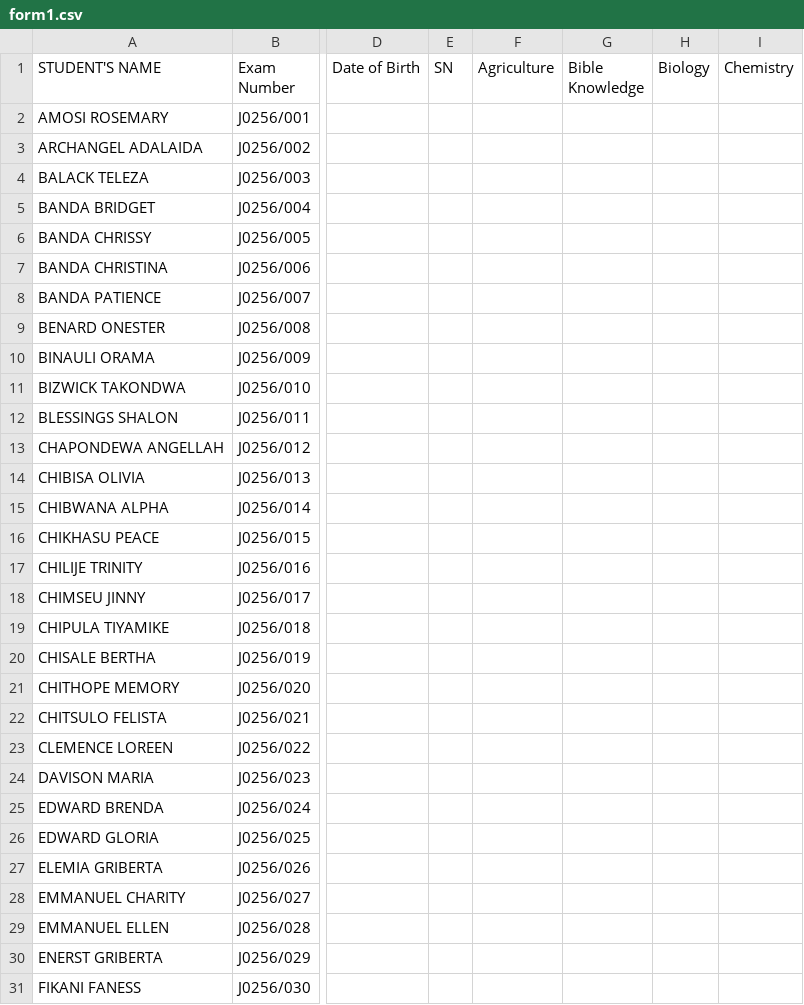
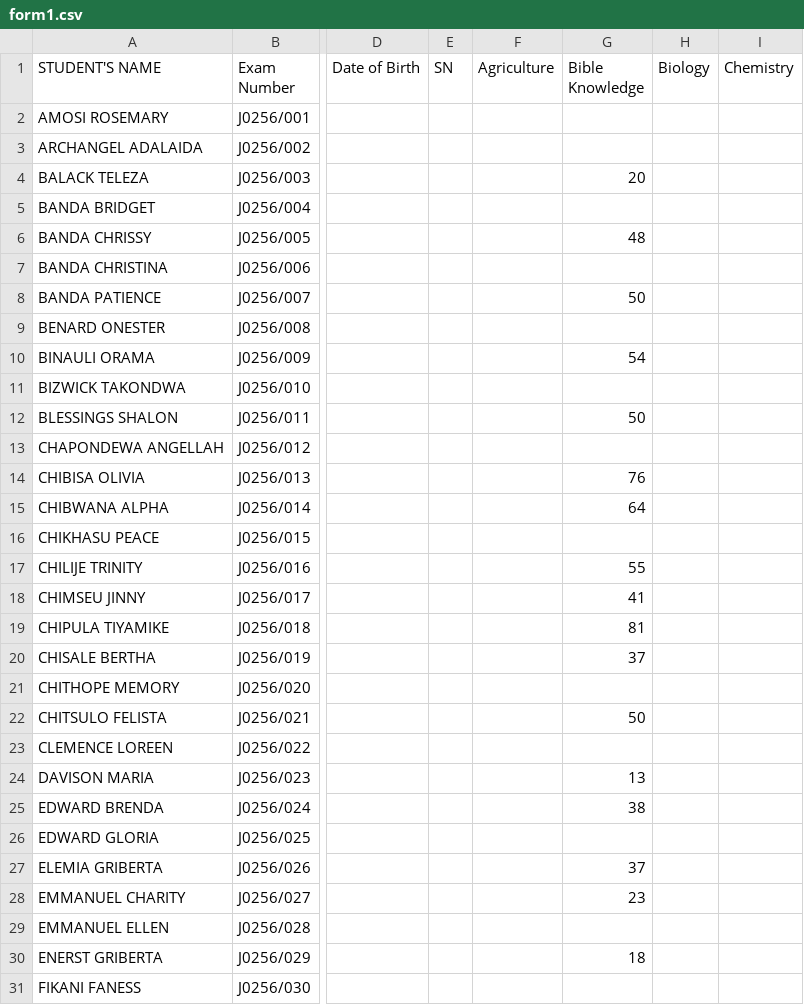
Before and after one commit to enitac/c, a CSV file: form1.csv, drawn as a sheet; only a part is shown, gaps mark what is left out; the diff covers the shown part only; the diff names each change by its address in the sheet, - before the commit and + after, or states it on an @@ line.

Commit message:
Update: form1 - Bible Knowledge (5/6/2026, 3:48:26 AM)

```diff
--- a/form1.csv
+++ b/form1.csv
-G4 (Bible Knowledge): (empty)
+G4 (Bible Knowledge): 20
-G6 (Bible Knowledge): (empty)
+G6 (Bible Knowledge): 48
-G8 (Bible Knowledge): (empty)
+G8 (Bible Knowledge): 50
-G10 (Bible Knowledge): (empty)
+G10 (Bible Knowledge): 54
-G12 (Bible Knowledge): (empty)
+G12 (Bible Knowledge): 50
-G14 (Bible Knowledge): (empty)
+G14 (Bible Knowledge): 76
-G15 (Bible Knowledge): (empty)
+G15 (Bible Knowledge): 64
-G17 (Bible Knowledge): (empty)
+G17 (Bible Knowledge): 55
-G18 (Bible Knowledge): (empty)
+G18 (Bible Knowledge): 41
-G19 (Bible Knowledge): (empty)
+G19 (Bible Knowledge): 81
-G20 (Bible Knowledge): (empty)
+G20 (Bible Knowledge): 37
-G22 (Bible Knowledge): (empty)
+G22 (Bible Knowledge): 50
-G24 (Bible Knowledge): (empty)
+G24 (Bible Knowledge): 13
-G25 (Bible Knowledge): (empty)
+G25 (Bible Knowledge): 38
-G27 (Bible Knowledge): (empty)
+G27 (Bible Knowledge): 37
-G28 (Bible Knowledge): (empty)
+G28 (Bible Knowledge): 23
-G30 (Bible Knowledge): (empty)
+G30 (Bible Knowledge): 18
```
Also changed, not shown: 14 edited cells elsewhere in this file.
